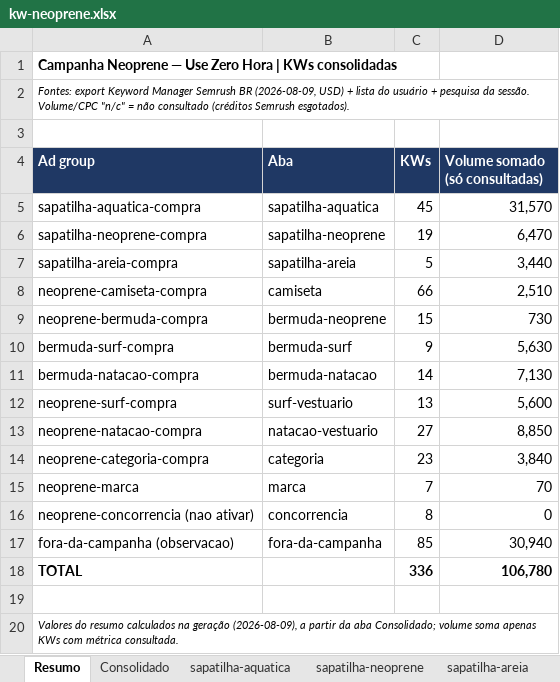
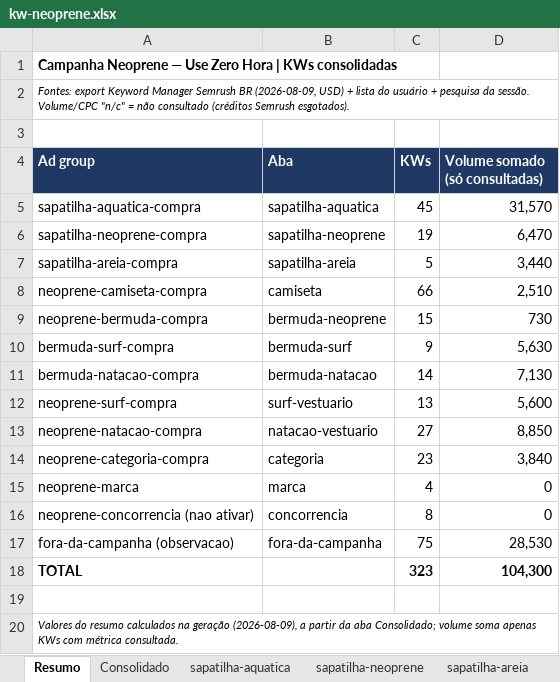
Before and after one commit to raphavianna/search-mkt, an Excel workbook: campanhas/neoprene/kw-planner/kw-neoprene.xlsx, sheet Resumo, drawn as a sheet; values as stored, in another font and other column widths than the file's, no borders; the diff names each change by its address in the sheet, - before the commit and + after, or states it on an @@ line.

```diff
--- a/campanhas/neoprene/kw-planner/kw-neoprene.xlsx (sheet Resumo)
+++ b/campanhas/neoprene/kw-planner/kw-neoprene.xlsx (sheet Resumo)
-C15 (KWs): 7
+C15 (KWs): 4
-D15 (Volume somado (só consultadas)): 70
+D15 (Volume somado (só consultadas)): 0
-C17 (KWs): 85
+C17 (KWs): 75
-D17 (Volume somado (só consultadas)): 30,940
+D17 (Volume somado (só consultadas)): 28,530
-C18 (KWs): 336
+C18 (KWs): 323
-D18 (Volume somado (só consultadas)): 106,780
+D18 (Volume somado (só consultadas)): 104,300
```
Also changed, not shown: sheet Consolidado, sheet fora-da-campanha, sheet marca, 2 other files.
